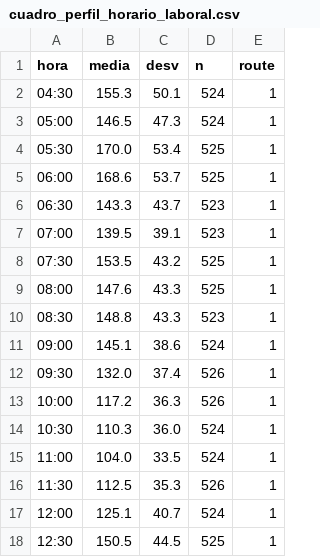
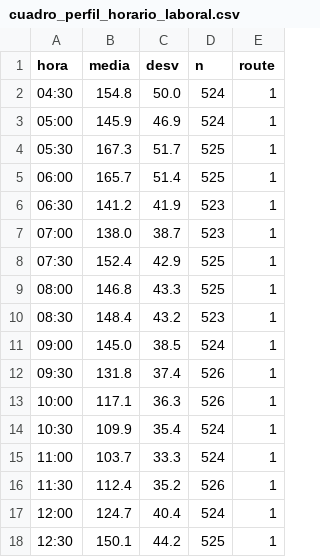
Before and after one commit to almac05/trabajo_grado, a CSV file: analisis/salidas/cuadro_perfil_horario_laboral.csv, drawn as a sheet; only a part is shown; the diff covers the shown part only.

```diff
--- a/analisis/salidas/cuadro_perfil_horario_laboral.csv
+++ b/analisis/salidas/cuadro_perfil_horario_laboral.csv
@@ -1,18 +1,18 @@
 hora,media,desv,n,route
-04:30,155.3,50.1,524,1
-05:00,146.5,47.3,524,1
-05:30,170.0,53.4,525,1
-06:00,168.6,53.7,525,1
-06:30,143.3,43.7,523,1
-07:00,139.5,39.1,523,1
-07:30,153.5,43.2,525,1
-08:00,147.6,43.3,525,1
-08:30,148.8,43.3,523,1
-09:00,145.1,38.6,524,1
-09:30,132.0,37.4,526,1
-10:00,117.2,36.3,526,1
-10:30,110.3,36.0,524,1
-11:00,104.0,33.5,524,1
-11:30,112.5,35.3,526,1
-12:00,125.1,40.7,524,1
-12:30,150.5,44.5,525,1
+04:30,154.8,50.0,524,1
+05:00,145.9,46.9,524,1
+05:30,167.3,51.7,525,1
+06:00,165.7,51.4,525,1
+06:30,141.2,41.9,523,1
+07:00,138.0,38.7,523,1
+07:30,152.4,42.9,525,1
+08:00,146.8,43.3,525,1
+08:30,148.4,43.2,523,1
+09:00,145.0,38.5,524,1
+09:30,131.8,37.4,526,1
+10:00,117.1,36.3,526,1
+10:30,109.9,35.4,524,1
+11:00,103.7,33.3,524,1
+11:30,112.4,35.2,526,1
+12:00,124.7,40.4,524,1
+12:30,150.1,44.2,525,1
```
Also changed, not shown: 75 edited cells elsewhere in this file, analisis/salidas/cuadro_amplitud_metodos.csv, analisis/salidas/cuadro_jornadas_festivas.csv, 3 other files.
